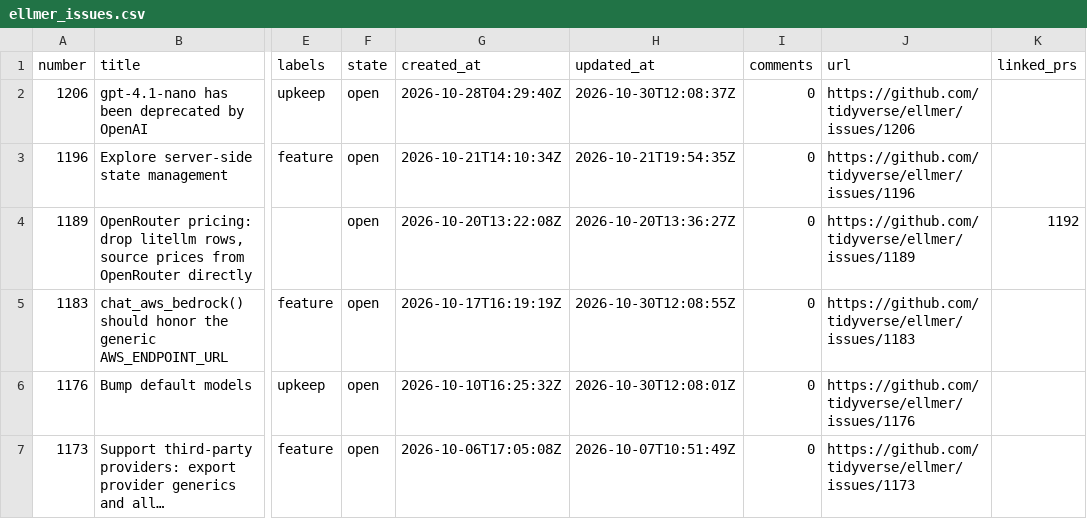
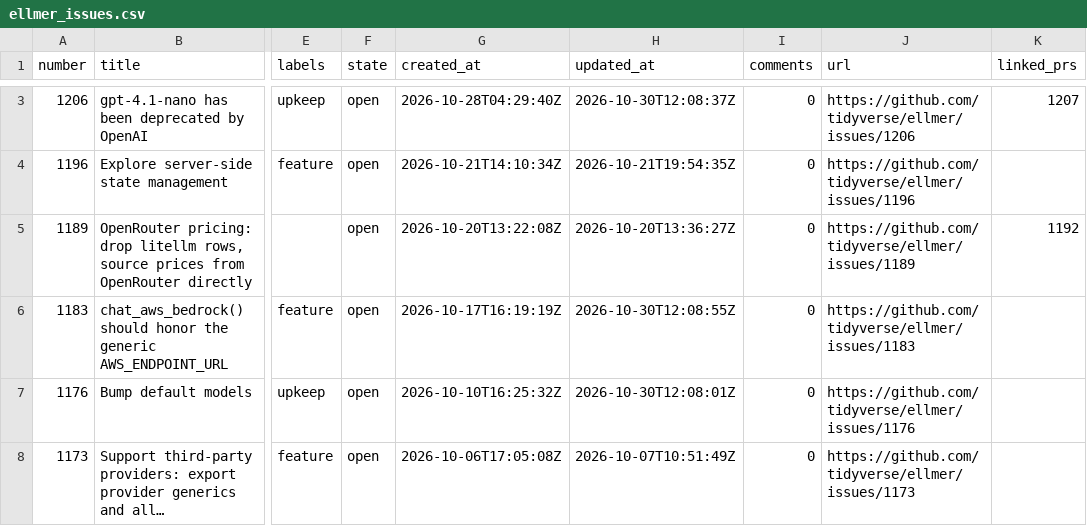
Before and after one commit to thisisnic/ellmer-maintenance, a CSV file: data/ellmer_issues.csv, drawn as a sheet; only a part is shown, gaps mark what is left out; long unchanged cells end in …; addresses are those after the commit; the diff covers the shown part only; the diff names each change by its address in the sheet, - before the commit and + after, or states it on an @@ line.

```diff
--- a/data/ellmer_issues.csv
+++ b/data/ellmer_issues.csv
-K3 (linked_prs): (empty)
+K3 (linked_prs): 1207
```
Also changed, not shown: 1 added row elsewhere in this file, data/ellmer_prs.csv.
